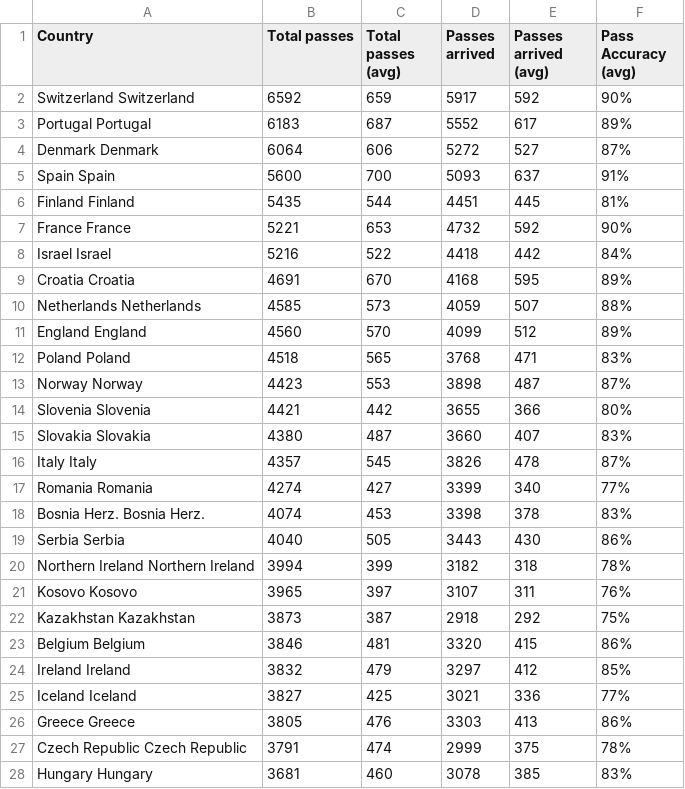
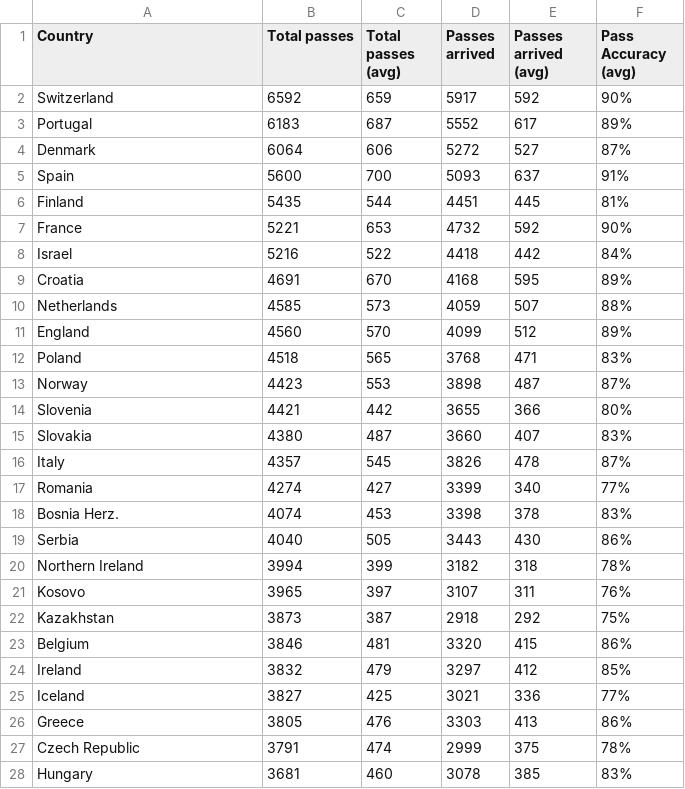
Before and after one commit to bwajman/dashboard_euro, a CSV file: data/qualification/2024Q_passes.csv, drawn as a sheet; only a part is shown; the diff covers the shown part only.

```diff
--- a/data/qualification/2024Q_passes.csv
+++ b/data/qualification/2024Q_passes.csv
@@ -1,28 +1,28 @@
 Country;Total passes;Total passes (avg);Passes arrived;Passes arrived (avg);Pass Accuracy (avg)
-Switzerland Switzerland;6592;659;5917;592;90%
-Portugal Portugal;6183;687;5552;617;89%
-Denmark Denmark;6064;606;5272;527;87%
-Spain Spain;5600;700;5093;637;91%
-Finland Finland;5435;544;4451;445;81%
-France France;5221;653;4732;592;90%
-Israel Israel;5216;522;4418;442;84%
-Croatia Croatia;4691;670;4168;595;89%
-Netherlands Netherlands;4585;573;4059;507;88%
-England England;4560;570;4099;512;89%
-Poland Poland;4518;565;3768;471;83%
-Norway Norway;4423;553;3898;487;87%
-Slovenia Slovenia;4421;442;3655;366;80%
-Slovakia Slovakia;4380;487;3660;407;83%
-Italy Italy;4357;545;3826;478;87%
-Romania Romania;4274;427;3399;340;77%
-Bosnia Herz. Bosnia Herz.;4074;453;3398;378;83%
-Serbia Serbia;4040;505;3443;430;86%
-Northern Ireland Northern Ireland;3994;399;3182;318;78%
-Kosovo Kosovo;3965;397;3107;311;76%
-Kazakhstan Kazakhstan;3873;387;2918;292;75%
-Belgium Belgium;3846;481;3320;415;86%
-Ireland Ireland;3832;479;3297;412;85%
-Iceland Iceland;3827;425;3021;336;77%
-Greece Greece;3805;476;3303;413;86%
-Czech Republic Czech Republic;3791;474;2999;375;78%
-Hungary Hungary;3681;460;3078;385;83%
+Switzerland;6592;659;5917;592;90%
+Portugal;6183;687;5552;617;89%
+Denmark;6064;606;5272;527;87%
+Spain;5600;700;5093;637;91%
+Finland;5435;544;4451;445;81%
+France;5221;653;4732;592;90%
+Israel;5216;522;4418;442;84%
+Croatia;4691;670;4168;595;89%
+Netherlands;4585;573;4059;507;88%
+England;4560;570;4099;512;89%
+Poland;4518;565;3768;471;83%
+Norway;4423;553;3898;487;87%
+Slovenia;4421;442;3655;366;80%
+Slovakia;4380;487;3660;407;83%
+Italy;4357;545;3826;478;87%
+Romania;4274;427;3399;340;77%
+Bosnia Herz.;4074;453;3398;378;83%
+Serbia;4040;505;3443;430;86%
+Northern Ireland;3994;399;3182;318;78%
+Kosovo;3965;397;3107;311;76%
+Kazakhstan;3873;387;2918;292;75%
+Belgium;3846;481;3320;415;86%
+Ireland;3832;479;3297;412;85%
+Iceland;3827;425;3021;336;77%
+Greece;3805;476;3303;413;86%
+Czech Republic;3791;474;2999;375;78%
+Hungary;3681;460;3078;385;83%
```
Also changed, not shown: 26 edited cells elsewhere in this file, data/qualification/2024Q_fouls.csv, data/qualification/2024Q_red_cards.csv, 3 other files.
